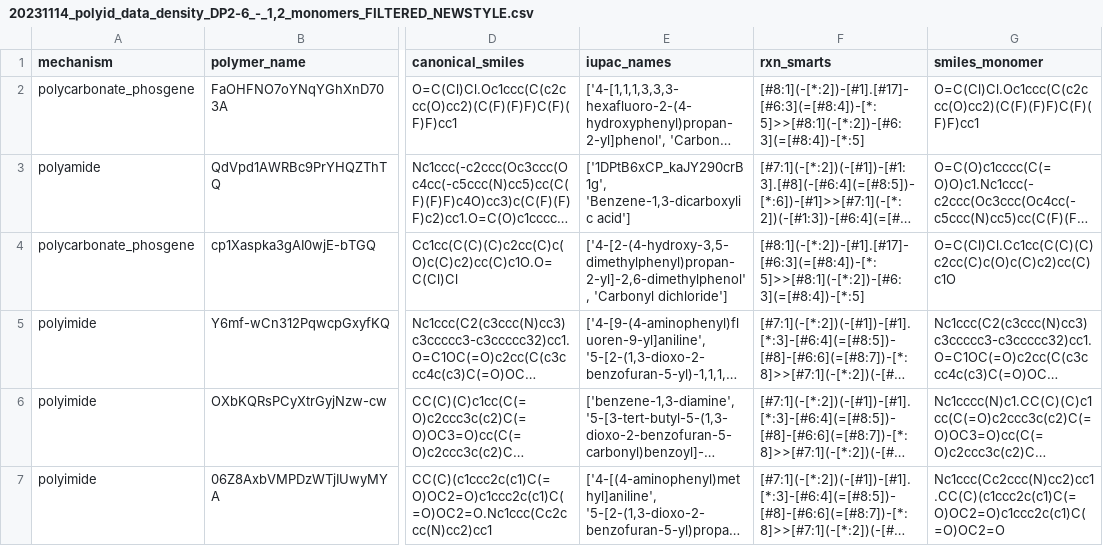
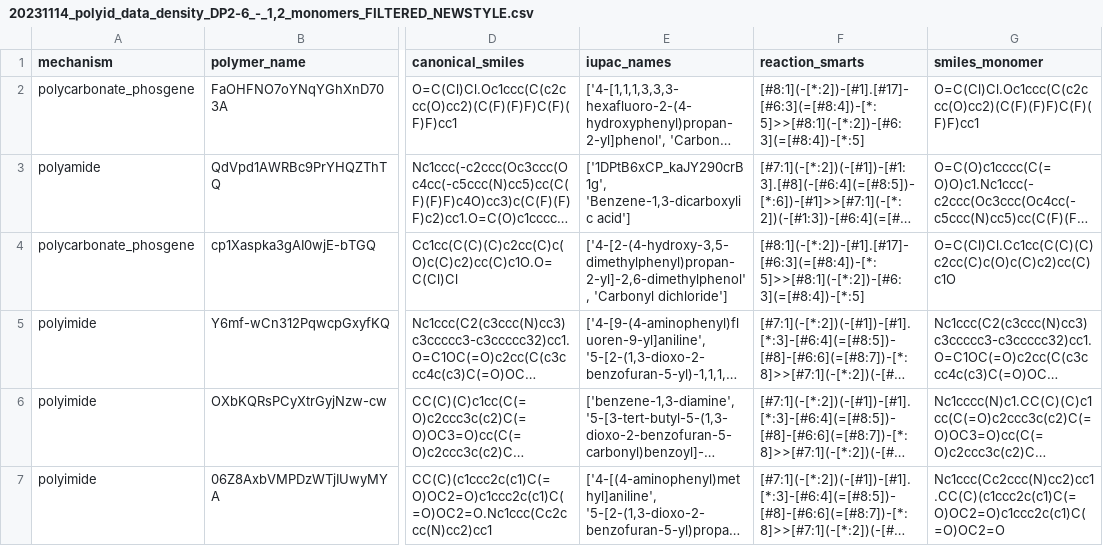
Before and after one commit to timbernat/NREL_polymers, a CSV file: monomer_data_processed/20231114_polyid_data_density_DP2-6_-_1,2_monomers_FILTERED_NEWSTYLE.csv, drawn as a sheet; only a part is shown, gaps mark what is left out; long unchanged cells end in …; the diff names each change by its address in the sheet, - before the commit and + after, or states it on an @@ line.

Commit message:
Renamed column from "rxn_smarts" to "reaction_smarts"

```diff
--- a/monomer_data_processed/20231114_polyid_data_density_DP2-6_-_1,2_monomers_FILTERED_NEWSTYLE.csv
+++ b/monomer_data_processed/20231114_polyid_data_density_DP2-6_-_1,2_monomers_FILTERED_NEWSTYLE.csv
-F1: rxn_smarts
+F1: reaction_smarts
```
Also changed, not shown: monomer_data_processed/monomer_data_MASTER_NEWSTYLE.csv, monomer_data_processed/nipu_urethanes_FMT_FILTERED_NEWSTYLE.csv, 1 other file.
